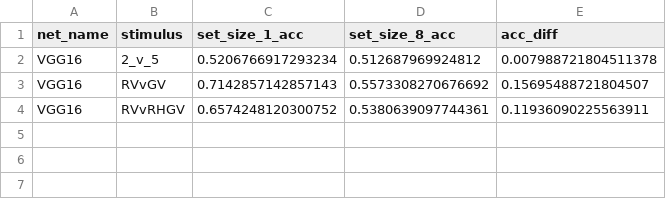
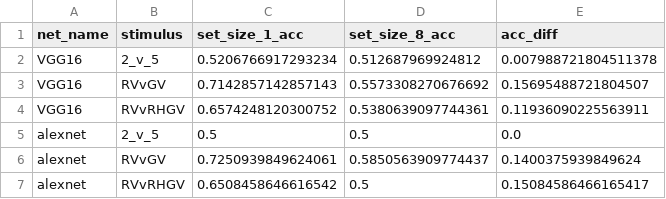
Before and after one commit to NickleDave/Nicholson-Prinz-JOV-DNNs-bio-vis, a CSV file: results/searchstims/source_data/3stims_random_weights_transfer/acc_diff.csv, drawn as a sheet.

Commit message:
update source data files in 3stims_random_weights_transfer/ -- add alexnet results

```diff
--- a/results/searchstims/source_data/3stims_random_weights_transfer/acc_diff.csv
+++ b/results/searchstims/source_data/3stims_random_weights_transfer/acc_diff.csv
@@ -4 +4,4 @@ VGG16,RVvGV,0.7142857142857143,0.5573308270676692,0.15695488721804507
 VGG16,RVvRHGV,0.6574248120300752,0.5380639097744361,0.11936090225563911
+alexnet,2_v_5,0.5,0.5,0.0
+alexnet,RVvGV,0.7250939849624061,0.5850563909774437,0.1400375939849624
+alexnet,RVvRHGV,0.6508458646616542,0.5,0.15084586466165417
```
Also changed, not shown: 4 other files.
